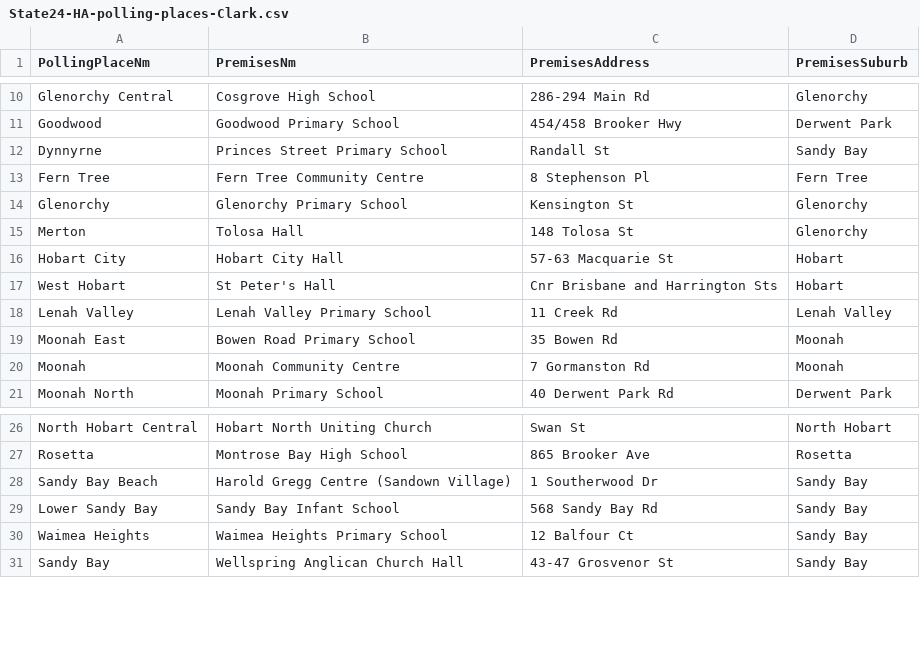
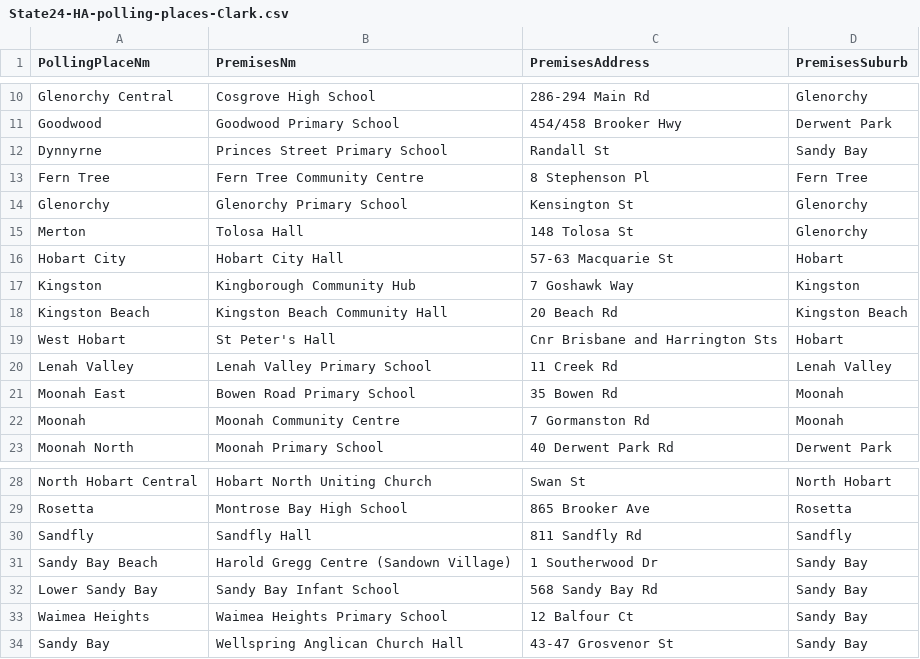
Before and after one commit to DamienIrving/election-analysis, a CSV file: data/State24-HA-polling-places-Clark.csv, drawn as a sheet; only a part is shown, gaps mark what is left out; the diff names each change by its address in the sheet, - before the commit and + after, or states it on an @@ line.

```diff
--- a/data/State24-HA-polling-places-Clark.csv
+++ b/data/State24-HA-polling-places-Clark.csv
+row 17: Kingston | Kingborough Community Hub | 7 Goshawk Way | Kingston
+row 18: Kingston Beach | Kingston Beach Community Hall | 20 Beach Rd | Kingston Beach
+row 30: Sandfly | Sandfly Hall | 811 Sandfly Rd | Sandfly
```
Also changed, not shown: data/State24-Clark-first-prefs-by-polling-places.csv, data/State24-HA-polling-places-Lyons.csv, 3 other files.
